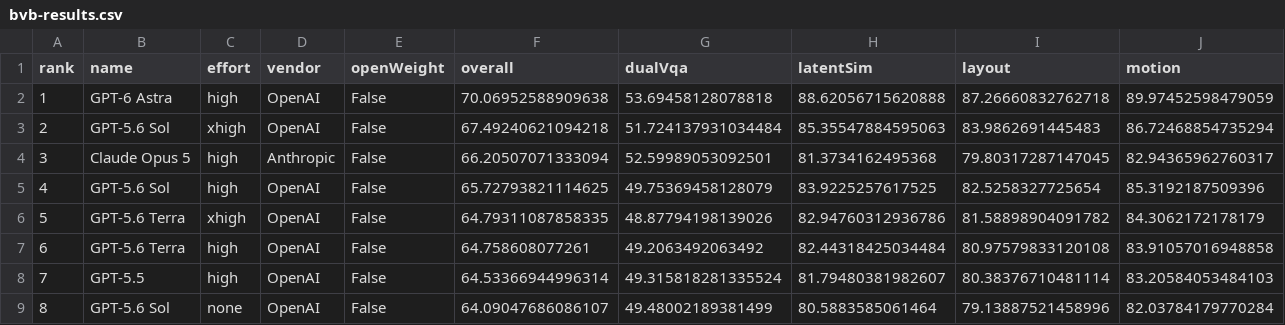
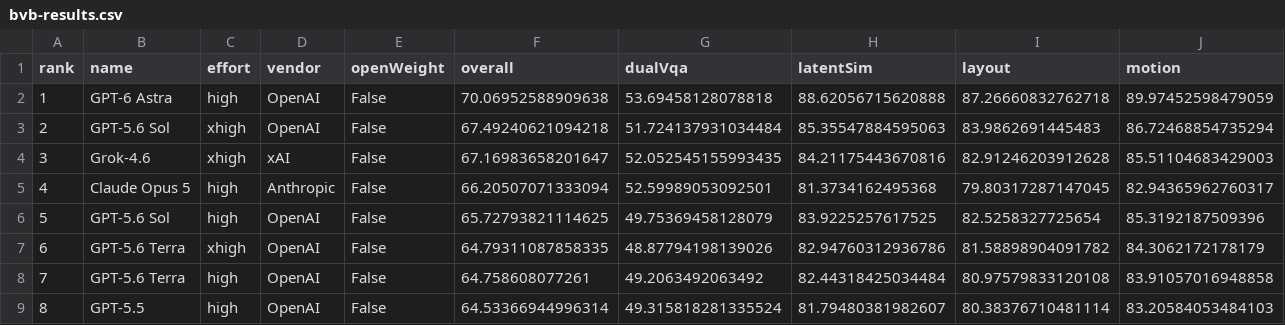
Before and after one commit to callingforhelp/BVB, a CSV file: assets/bvb-results.csv, drawn as a sheet; only a part is shown; the shorter side is filled out with more unchanged rows; addresses are those after the commit; rows hold the shown columns only; the diff names each change by its address in the sheet, - before the commit and + after, or states it on an @@ line.

Commit message:
Sync repository results overview with latest benchmark

```diff
--- a/assets/bvb-results.csv
+++ b/assets/bvb-results.csv
+row 4: 3 | Grok-4.6 | xhigh | xAI | False | 67.16983658201647 | 52.052545155993435 | 84.21175443670816 | 82.91246203912628 | 85.51104683429003
@@ column A (rank) renumbered from row 5 down @@
```
Also changed, not shown: 2 other files.
